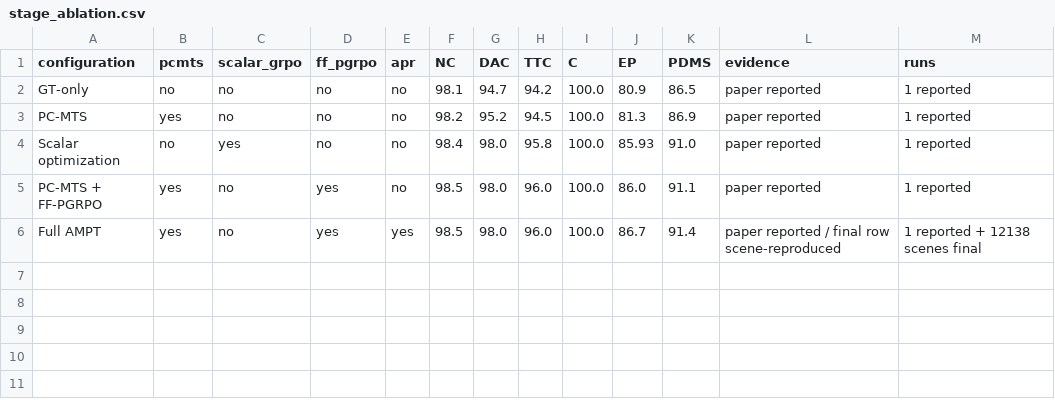
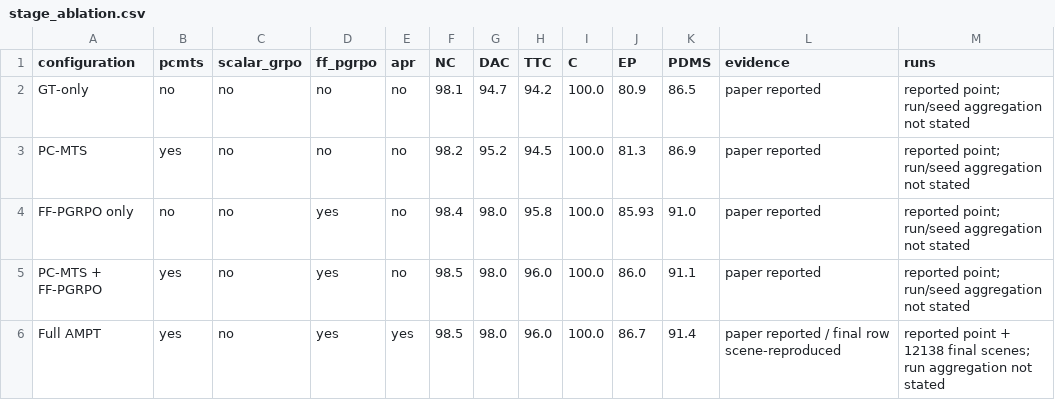
Before and after one commit to IDayday/VLA-AD, a CSV file: supplementary/tables/generated/stage_ablation.csv, drawn as a sheet.

Commit message:
supp: add FF-PGRPO analyses

```diff
--- a/supplementary/tables/generated/stage_ablation.csv
+++ b/supplementary/tables/generated/stage_ablation.csv
@@ -1,6 +1,6 @@
 configuration,pcmts,scalar_grpo,ff_pgrpo,apr,NC,DAC,TTC,C,EP,PDMS,evidence,runs
-GT-only,no,no,no,no,98.1,94.7,94.2,100.0,80.9,86.5,paper reported,1 reported
-PC-MTS,yes,no,no,no,98.2,95.2,94.5,100.0,81.3,86.9,paper reported,1 reported
-Scalar optimization,no,yes,no,no,98.4,98.0,95.8,100.0,85.93,91.0,paper reported,1 reported
-PC-MTS + FF-PGRPO,yes,no,yes,no,98.5,98.0,96.0,100.0,86.0,91.1,paper reported,1 reported
-Full AMPT,yes,no,yes,yes,98.5,98.0,96.0,100.0,86.7,91.4,paper reported / final row scene-reproduced,1 reported + 12138 scenes final
+GT-only,no,no,no,no,98.1,94.7,94.2,100.0,80.9,86.5,paper reported,reported point; run/seed aggregation not stated
+PC-MTS,yes,no,no,no,98.2,95.2,94.5,100.0,81.3,86.9,paper reported,reported point; run/seed aggregation not stated
+FF-PGRPO only,no,no,yes,no,98.4,98.0,95.8,100.0,85.93,91.0,paper reported,reported point; run/seed aggregation not stated
+PC-MTS + FF-PGRPO,yes,no,yes,no,98.5,98.0,96.0,100.0,86.0,91.1,paper reported,reported point; run/seed aggregation not stated
+Full AMPT,yes,no,yes,yes,98.5,98.0,96.0,100.0,86.7,91.4,paper reported / final row scene-reproduced,reported point + 12138 final scenes; run aggregation not stated
```
Also changed, not shown: supplementary/derived/statistics/recovery_summaries.csv, supplementary/tables/sources/stage_ablation_reported.csv, 25 other files.
